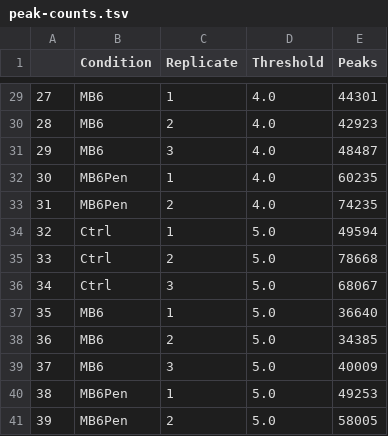
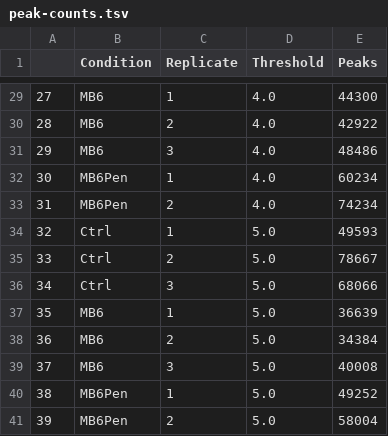
Before and after one commit to jrhawley/pal-singh-veyajaru-2020, a TSV file: Results/2018-11-27_peak-filtering/Filter/peak-counts.tsv, drawn as a sheet; only a part is shown, gaps mark what is left out; the diff covers the shown part only.

```diff
--- a/Results/2018-11-27_peak-filtering/Filter/peak-counts.tsv
+++ b/Results/2018-11-27_peak-filtering/Filter/peak-counts.tsv
@@ -29,13 +29,13 @@
-27	MB6	1	4.0	44301
-28	MB6	2	4.0	42923
-29	MB6	3	4.0	48487
-30	MB6Pen	1	4.0	60235
-31	MB6Pen	2	4.0	74235
-32	Ctrl	1	5.0	49594
-33	Ctrl	2	5.0	78668
-34	Ctrl	3	5.0	68067
-35	MB6	1	5.0	36640
-36	MB6	2	5.0	34385
-37	MB6	3	5.0	40009
-38	MB6Pen	1	5.0	49253
-39	MB6Pen	2	5.0	58005
+27	MB6	1	4.0	44300
+28	MB6	2	4.0	42922
+29	MB6	3	4.0	48486
+30	MB6Pen	1	4.0	60234
+31	MB6Pen	2	4.0	74234
+32	Ctrl	1	5.0	49593
+33	Ctrl	2	5.0	78667
+34	Ctrl	3	5.0	68066
+35	MB6	1	5.0	36639
+36	MB6	2	5.0	34384
+37	MB6	3	5.0	40008
+38	MB6Pen	1	5.0	49252
+39	MB6Pen	2	5.0	58004
```
Also changed, not shown: 27 edited cells elsewhere in this file, 11 other files.
